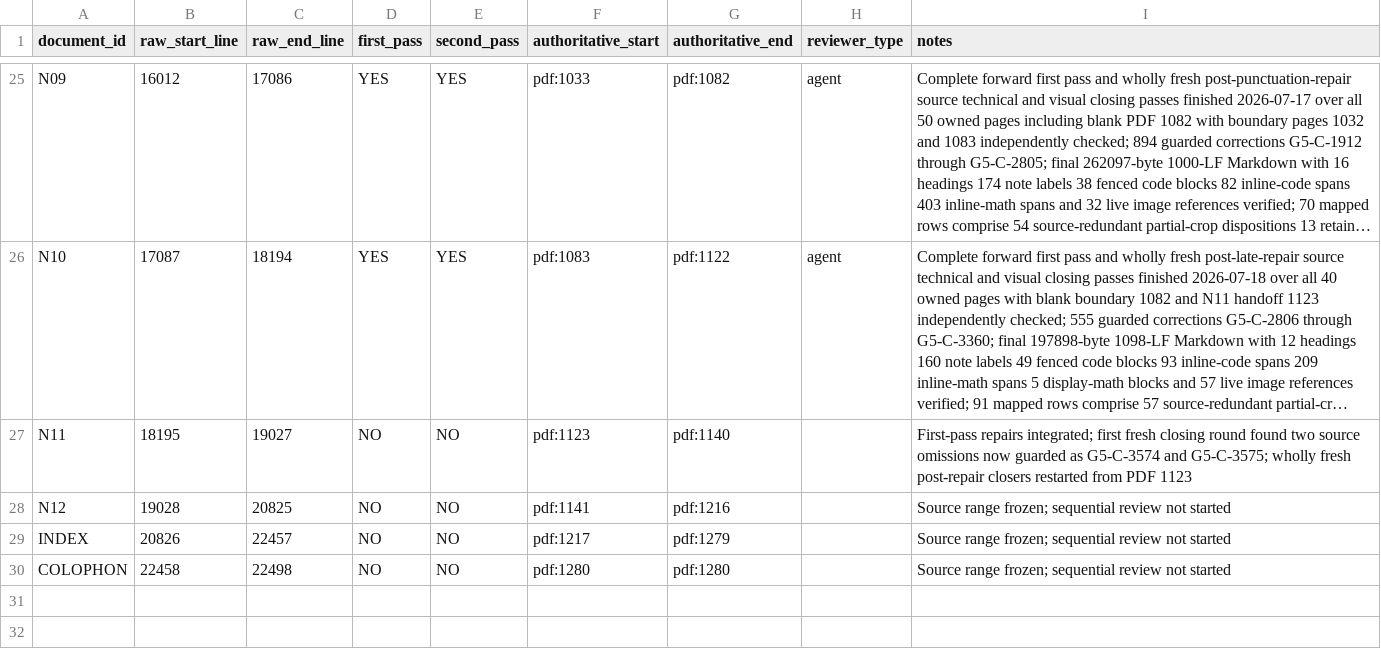
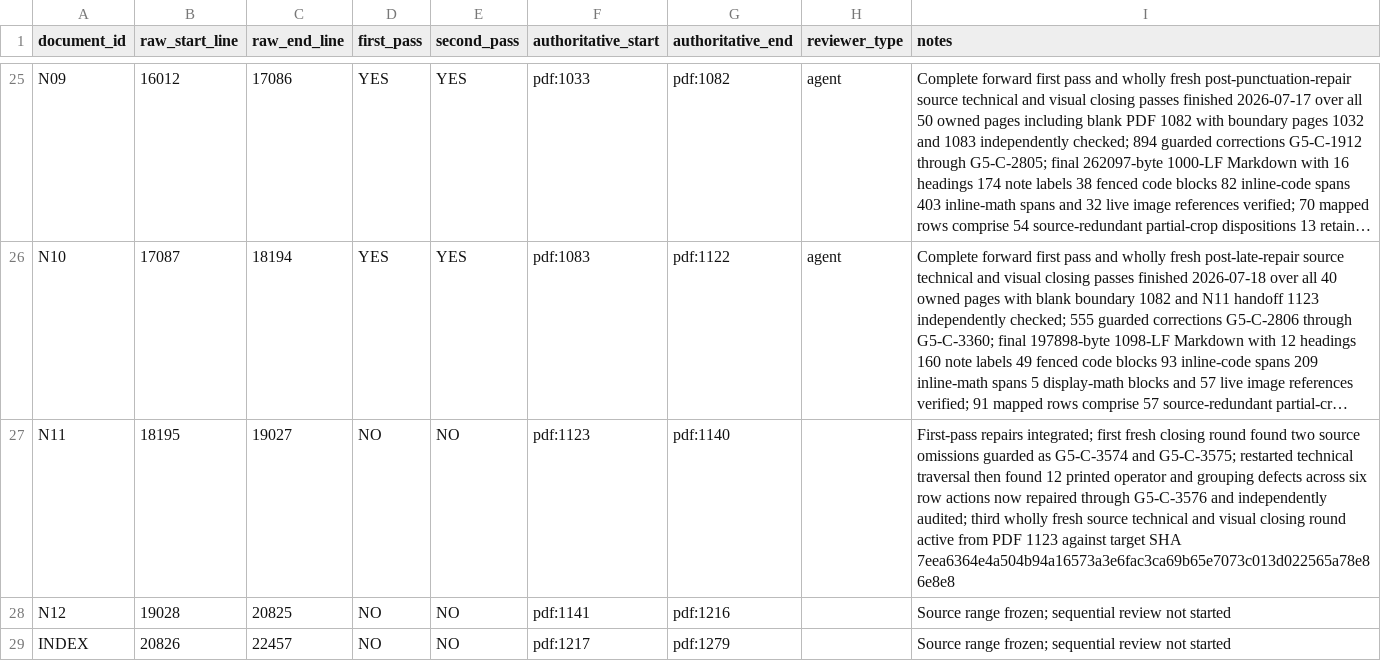
Before and after one commit to commotum/ankos, a CSV file: goal-5/coverage.csv, drawn as a sheet; only a part is shown, gaps mark what is left out; the shorter side is filled out with more unchanged rows; long unchanged cells end in …; the diff names each change by its address in the sheet, - before the commit and + after, or states it on an @@ line.

```diff
--- a/goal-5/coverage.csv
+++ b/goal-5/coverage.csv
-I27 (notes): …source omissions now guarded as G5-C-3574 and G5-C-3575; wholly fresh post-repair closers restarted from PDF 1123
+I27 (notes): …source omissions guarded as G5-C-3574 and G5-C-3575; restarted technical traversal then found 12 printed operator and grouping defects across six row actions now repaired through G5-C-3576 and independently audited; third wholly fresh source technical and visual closing round active from PDF 1123 against target SHA 7eea6364e4a504b94a16573a3e6fac3ca69b65e7073c013d022565a78e86e8e8
```
Also changed, not shown: 2 other files.
